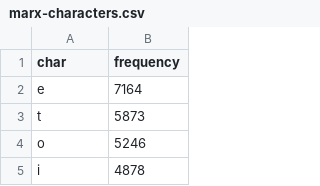
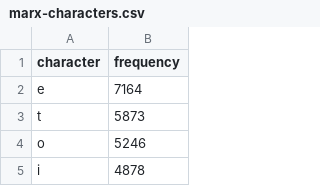
Before and after one commit to jpantonow/Scala-SQL-Word-Count, a CSV file: src/main/scala/spreadsheets/marx-characters.csv, drawn as a sheet; only a part is shown.

```diff
--- a/src/main/scala/spreadsheets/marx-characters.csv
+++ b/src/main/scala/spreadsheets/marx-characters.csv
@@ -1,2 +1,2 @@
-char,frequency
+character,frequency
 e,7164
```
Also changed, not shown: 35 other files.
